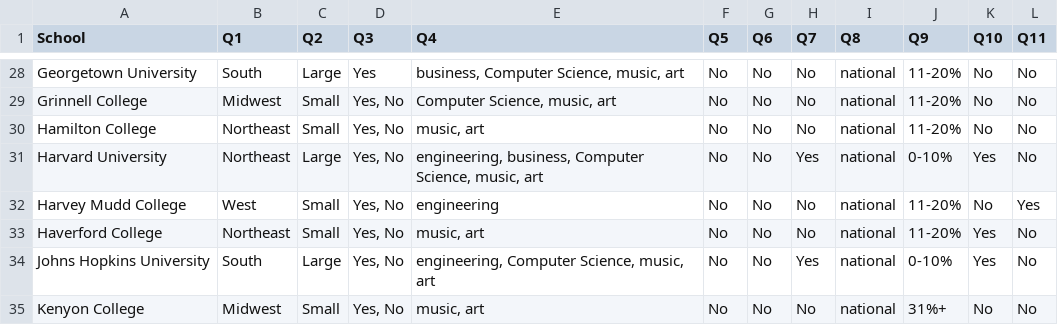
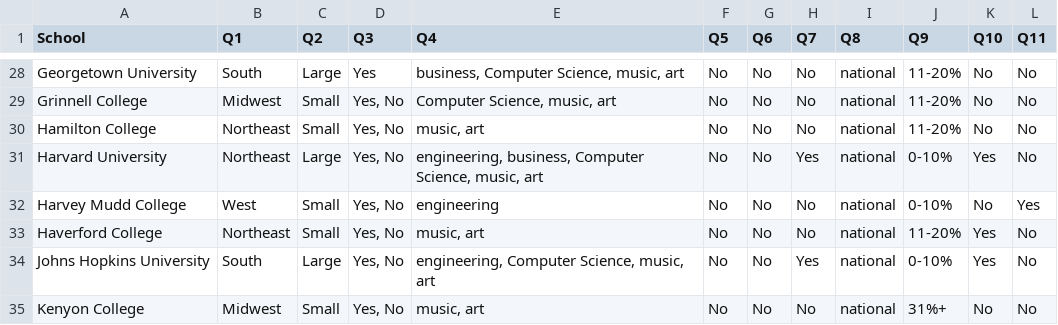
Before and after one commit to chestercharles/step-college-finder, a CSV file: colleges.csv, drawn as a sheet; only a part is shown, gaps mark what is left out; the diff covers the shown part only.

```diff
--- a/colleges.csv
+++ b/colleges.csv
@@ -31,3 +31,3 @@ Hamilton College,Northeast,Small,"Yes, No","music, art",No,No,No,national,11-20%
 Harvard University,Northeast,Large,"Yes, No","engineering, business, Computer Science, music, art",No,No,Yes,national,0-10%,Yes,No
-Harvey Mudd College,West,Small,"Yes, No",engineering,No,No,No,national,11-20%,No,Yes
+Harvey Mudd College,West,Small,"Yes, No",engineering,No,No,No,national,0-10%,No,Yes
 Haverford College,Northeast,Small,"Yes, No","music, art",No,No,No,national,11-20%,Yes,No
```
Also changed, not shown: 1 added row and 18 edited cells elsewhere in this file.
